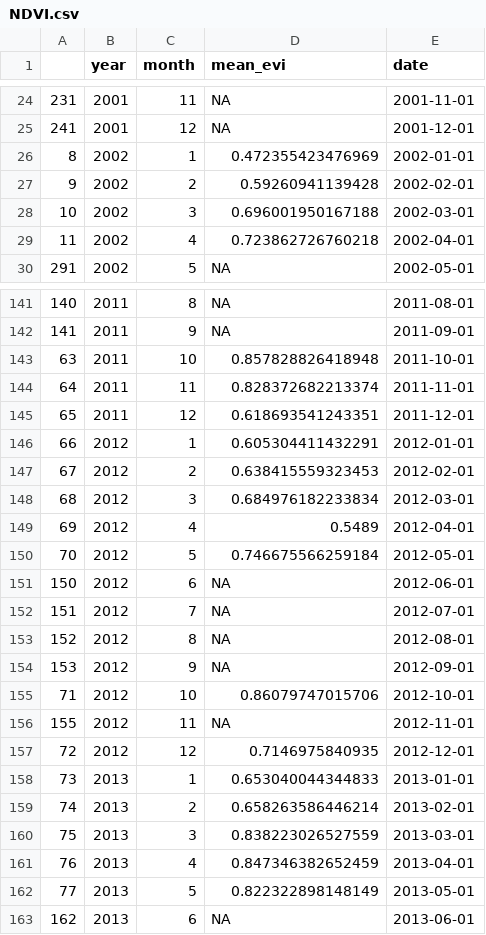
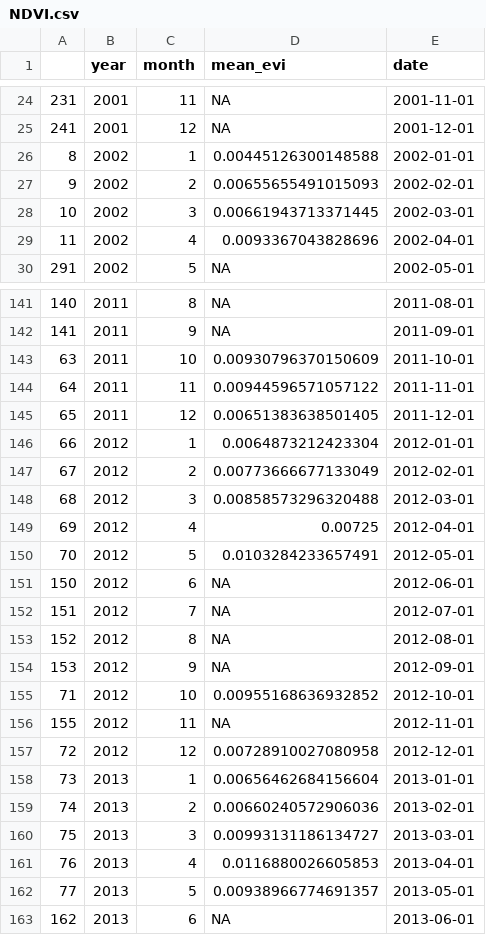
Before and after one commit to Bonniface/Galamsey, a CSV file: Data/NDVI.csv, drawn as a sheet; only a part is shown, gaps mark what is left out; the diff covers the shown part only.

```diff
--- a/Data/NDVI.csv
+++ b/Data/NDVI.csv
@@ -25,6 +25,6 @@
 "241",2001,12,NA,2001-12-01
-"8",2002,1,0.472355423476969,2002-01-01
-"9",2002,2,0.59260941139428,2002-02-01
-"10",2002,3,0.696001950167188,2002-03-01
-"11",2002,4,0.723862726760218,2002-04-01
+"8",2002,1,0.00445126300148588,2002-01-01
+"9",2002,2,0.00655655491015093,2002-02-01
+"10",2002,3,0.00661943713371445,2002-03-01
+"11",2002,4,0.0093367043828696,2002-04-01
 "291",2002,5,NA,2002-05-01
@@ -142,10 +142,10 @@
 "141",2011,9,NA,2011-09-01
-"63",2011,10,0.857828826418948,2011-10-01
-"64",2011,11,0.828372682213374,2011-11-01
-"65",2011,12,0.618693541243351,2011-12-01
-"66",2012,1,0.605304411432291,2012-01-01
-"67",2012,2,0.638415559323453,2012-02-01
-"68",2012,3,0.684976182233834,2012-03-01
-"69",2012,4,0.5489,2012-04-01
-"70",2012,5,0.746675566259184,2012-05-01
+"63",2011,10,0.00930796370150609,2011-10-01
+"64",2011,11,0.00944596571057122,2011-11-01
+"65",2011,12,0.00651383638501405,2011-12-01
+"66",2012,1,0.0064873212423304,2012-01-01
+"67",2012,2,0.00773666677133049,2012-02-01
+"68",2012,3,0.00858573296320488,2012-03-01
+"69",2012,4,0.00725,2012-04-01
+"70",2012,5,0.0103284233657491,2012-05-01
 "150",2012,6,NA,2012-06-01
@@ -154,10 +154,10 @@
 "153",2012,9,NA,2012-09-01
-"71",2012,10,0.86079747015706,2012-10-01
+"71",2012,10,0.00955168636932852,2012-10-01
 "155",2012,11,NA,2012-11-01
-"72",2012,12,0.7146975840935,2012-12-01
-"73",2013,1,0.653040044344833,2013-01-01
-"74",2013,2,0.658263586446214,2013-02-01
-"75",2013,3,0.838223026527559,2013-03-01
-"76",2013,4,0.847346382652459,2013-04-01
-"77",2013,5,0.822322898148149,2013-05-01
+"72",2012,12,0.00728910027080958,2012-12-01
+"73",2013,1,0.00656462684156604,2013-01-01
+"74",2013,2,0.00660240572906036,2013-02-01
+"75",2013,3,0.00993131186134727,2013-03-01
+"76",2013,4,0.0116880026605853,2013-04-01
+"77",2013,5,0.00938966774691357,2013-05-01
 "162",2013,6,NA,2013-06-01
```
Also changed, not shown: 99 edited cells elsewhere in this file, Data/td.csv, 50 other files.
